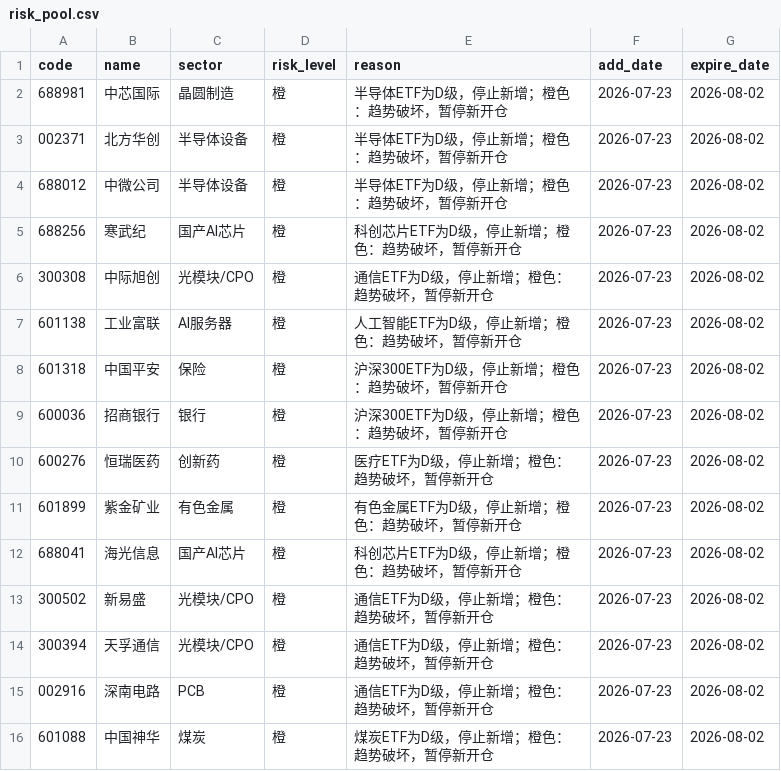
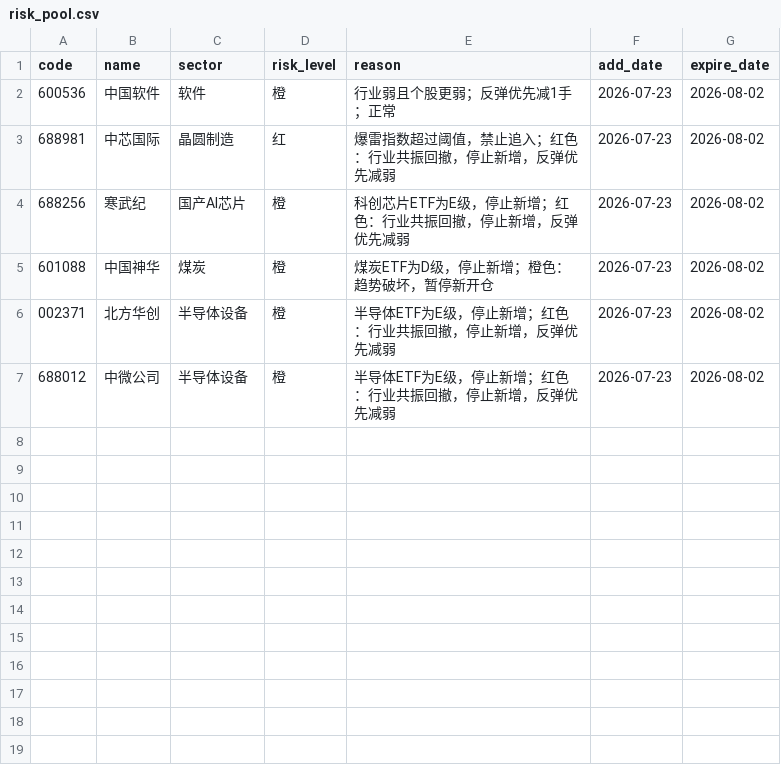
Before and after one commit to chenrj985-ai/decision, a CSV file: data/risk_pool.csv, drawn as a sheet.

```diff
--- a/data/risk_pool.csv
+++ b/data/risk_pool.csv
@@ -1,16 +1,7 @@
 code,name,sector,risk_level,reason,add_date,expire_date
-688981,中芯国际,晶圆制造,橙,半导体ETF为D级，停止新增；橙色：趋势破坏，暂停新开仓,2026-07-23,2026-08-02
-002371,北方华创,半导体设备,橙,半导体ETF为D级，停止新增；橙色：趋势破坏，暂停新开仓,2026-07-23,2026-08-02
-688012,中微公司,半导体设备,橙,半导体ETF为D级，停止新增；橙色：趋势破坏，暂停新开仓,2026-07-23,2026-08-02
-688256,寒武纪,国产AI芯片,橙,科创芯片ETF为D级，停止新增；橙色：趋势破坏，暂停新开仓,2026-07-23,2026-08-02
-300308,中际旭创,光模块/CPO,橙,通信ETF为D级，停止新增；橙色：趋势破坏，暂停新开仓,2026-07-23,2026-08-02
-601138,工业富联,AI服务器,橙,人工智能ETF为D级，停止新增；橙色：趋势破坏，暂停新开仓,2026-07-23,2026-08-02
-601318,中国平安,保险,橙,沪深300ETF为D级，停止新增；橙色：趋势破坏，暂停新开仓,2026-07-23,2026-08-02
-600036,招商银行,银行,橙,沪深300ETF为D级，停止新增；橙色：趋势破坏，暂停新开仓,2026-07-23,2026-08-02
-600276,恒瑞医药,创新药,橙,医疗ETF为D级，停止新增；橙色：趋势破坏，暂停新开仓,2026-07-23,2026-08-02
-601899,紫金矿业,有色金属,橙,有色金属ETF为D级，停止新增；橙色：趋势破坏，暂停新开仓,2026-07-23,2026-08-02
-688041,海光信息,国产AI芯片,橙,科创芯片ETF为D级，停止新增；橙色：趋势破坏，暂停新开仓,2026-07-23,2026-08-02
-300502,新易盛,光模块/CPO,橙,通信ETF为D级，停止新增；橙色：趋势破坏，暂停新开仓,2026-07-23,2026-08-02
-300394,天孚通信,光模块/CPO,橙,通信ETF为D级，停止新增；橙色：趋势破坏，暂停新开仓,2026-07-23,2026-08-02
-002916,深南电路,PCB,橙,通信ETF为D级，停止新增；橙色：趋势破坏，暂停新开仓,2026-07-23,2026-08-02
+600536,中国软件,软件,橙,行业弱且个股更弱；反弹优先减1手；正常,2026-07-23,2026-08-02
+688981,中芯国际,晶圆制造,红,爆雷指数超过阈值，禁止追入；红色：行业共振回撤，停止新增，反弹优先减弱,2026-07-23,2026-08-02
+688256,寒武纪,国产AI芯片,橙,科创芯片ETF为E级，停止新增；红色：行业共振回撤，停止新增，反弹优先减弱,2026-07-23,2026-08-02
 601088,中国神华,煤炭,橙,煤炭ETF为D级，停止新增；橙色：趋势破坏，暂停新开仓,2026-07-23,2026-08-02
+002371,北方华创,半导体设备,橙,半导体ETF为E级，停止新增；红色：行业共振回撤，停止新增，反弹优先减弱,2026-07-23,2026-08-02
+688012,中微公司,半导体设备,橙,半导体ETF为E级，停止新增；红色：行业共振回撤，停止新增，反弹优先减弱,2026-07-23,2026-08-02
```
Also changed, not shown: output/etf_rotation.csv, output/history/etf_20260723.csv, 19 other files.
